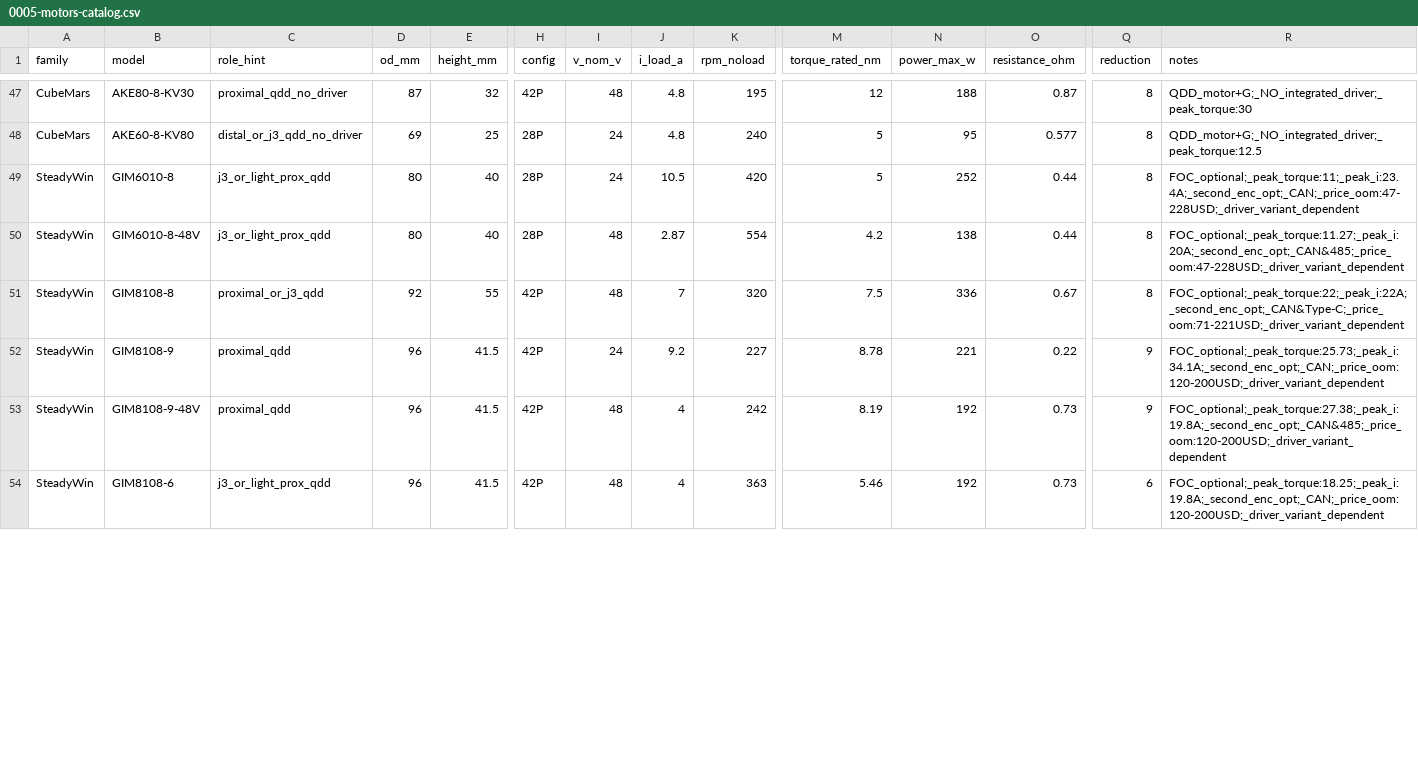
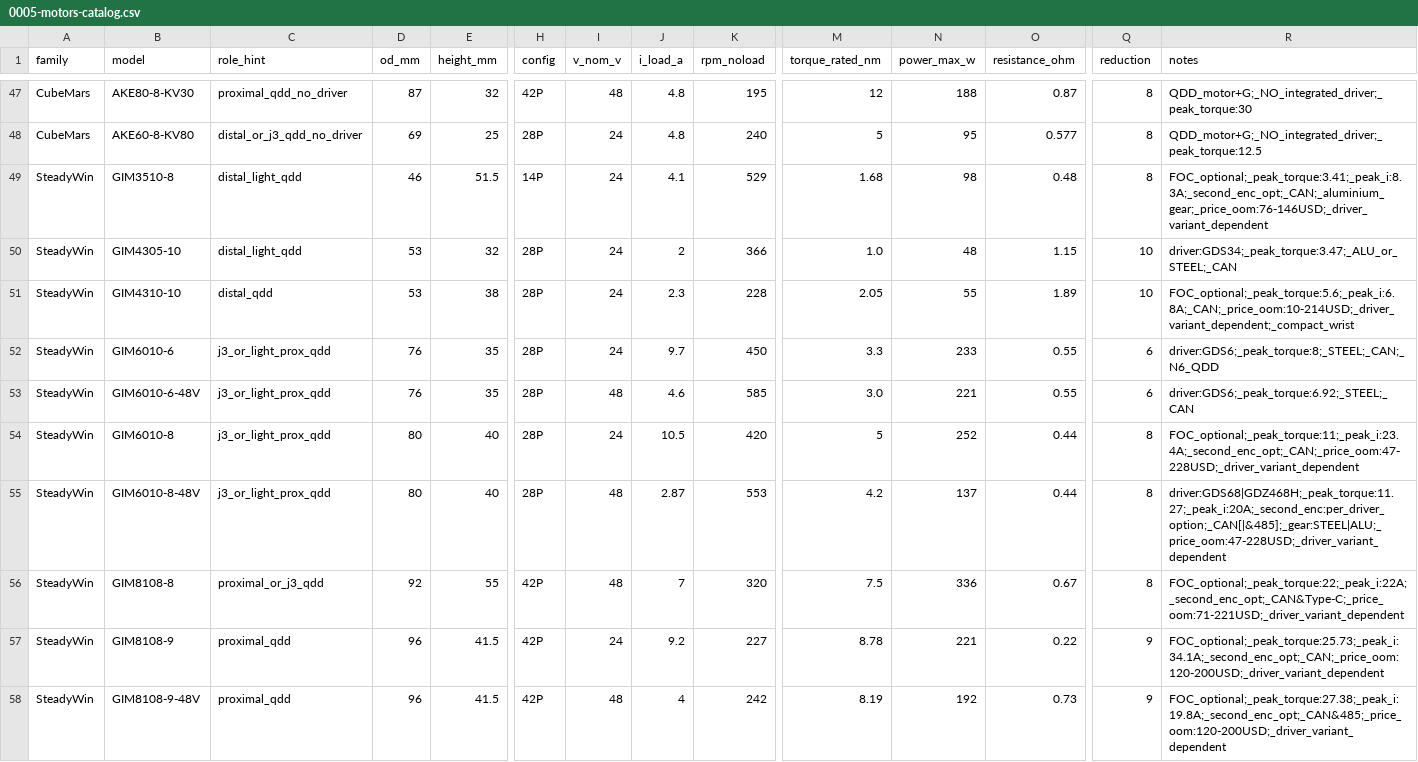
Before and after one commit to PaulBunch/sint, a CSV file: docs/tasks/0005-motors-catalog.csv, drawn as a sheet; only a part is shown, gaps mark what is left out; the shorter side is filled out with more unchanged rows; addresses are those after the commit; rows hold the shown columns only; the diff covers the shown part only; the diff names each change by its address in the sheet, - before the commit and + after, or states it on an @@ line.

Commit message:
docs(motors): update catalog with low-reduction SteadyWin models
- Append conversation log on SteadyWin driver variants and gear materials
- Add low-reduction (N <= 16) SteadyWin motor candidates to CSV
- Update notes and specs for driver-dependent SteadyWin models

```diff
--- a/docs/tasks/0005-motors-catalog.csv
+++ b/docs/tasks/0005-motors-catalog.csv
@@ row 56 moved to row 49: SteadyWin @@
+row 50: SteadyWin | GIM4305-10 | distal_light_qdd | 53 | 32 | 28P | 24 | 2 | 366 | 1.0 | 48 | 1.15 | 10 | driver:GDS34;_peak_torque:3.47;_ALU_or_STEEL;_CAN
@@ row 55 moved to row 51: SteadyWin @@
+row 52: SteadyWin | GIM6010-6 | j3_or_light_prox_qdd | 76 | 35 | 28P | 24 | 9.7 | 450 | 3.3 | 233 | 0.55 | 6 | driver:GDS6;_peak_torque:8;_STEEL;_CAN;_N6_QDD
+row 53: SteadyWin | GIM6010-6-48V | j3_or_light_prox_qdd | 76 | 35 | 28P | 48 | 4.6 | 585 | 3.0 | 221 | 0.55 | 6 | driver:GDS6;_peak_torque:6.92;_STEEL;_CAN
-K55 (rpm_noload): 554
+K55 (rpm_noload): 553
-N55 (power_max_w): 138
+N55 (power_max_w): 137
-R55 (notes): FOC_optional;_peak_torque:11.27;_peak_i:20A;_second_enc_opt;_CAN&485;_price_oom:47-228USD;_driver_variant_dependent
+R55 (notes): driver:GDS68|GDZ468H;_peak_torque:11.27;_peak_i:20A;_second_enc:per_driver_option;_CAN[|&485];_gear:STEEL|ALU;_price_oom:47-228USD;_driver_variant_dependent
```
Also changed, not shown: 2 added rows elsewhere in this file, 1 other file.
